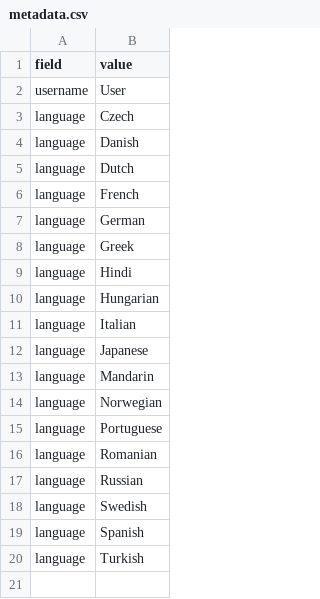
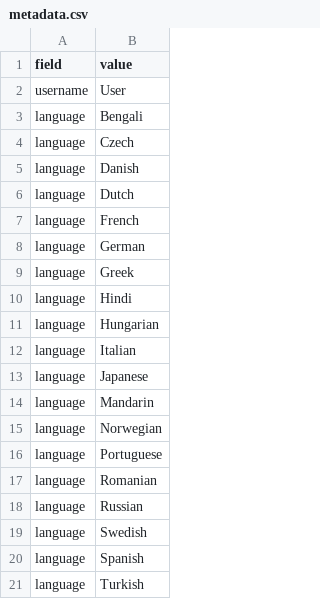
Before and after one commit to dhopp1/open_cloze, a CSV file: metadata.csv, drawn as a sheet; the diff names each change by its address in the sheet, - before the commit and + after, or states it on an @@ line.

Commit message:
Adding option to have different sets per language

```diff
--- a/metadata.csv
+++ b/metadata.csv
+row 3: language | Bengali
```
Also changed, not shown: 4 other files.
